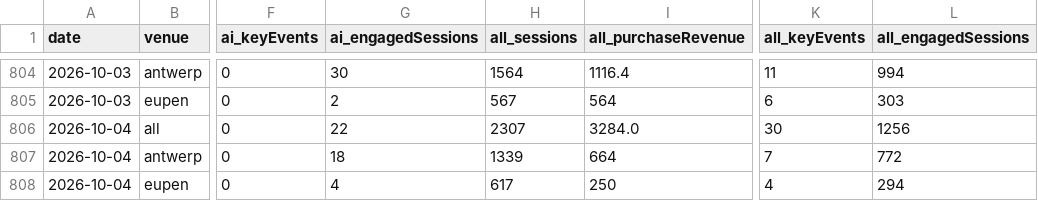
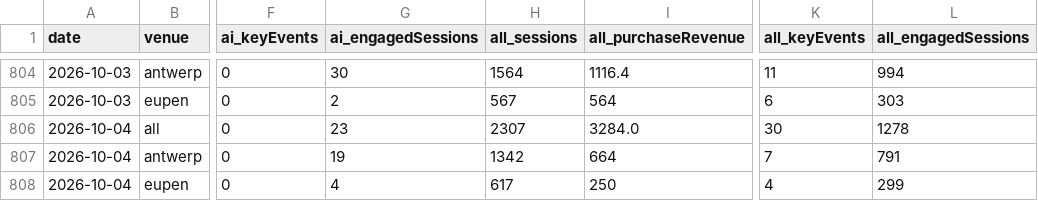
Before and after one commit to Experience-Factory/EF-AI-Traffic-Watch, a CSV file: data/sessions_daily.csv, drawn as a sheet; only a part is shown, gaps mark what is left out; the diff names each change by its address in the sheet, - before the commit and + after, or states it on an @@ line.

```diff
--- a/data/sessions_daily.csv
+++ b/data/sessions_daily.csv
-G806 (ai_engagedSessions): 22
+G806 (ai_engagedSessions): 23
-L806 (all_engagedSessions): 1256
+L806 (all_engagedSessions): 1278
-G807 (ai_engagedSessions): 18
+G807 (ai_engagedSessions): 19
-H807 (all_sessions): 1339
+H807 (all_sessions): 1342
-L807 (all_engagedSessions): 772
+L807 (all_engagedSessions): 791
-L808 (all_engagedSessions): 294
+L808 (all_engagedSessions): 299
```
Also changed, not shown: 2 other files.
